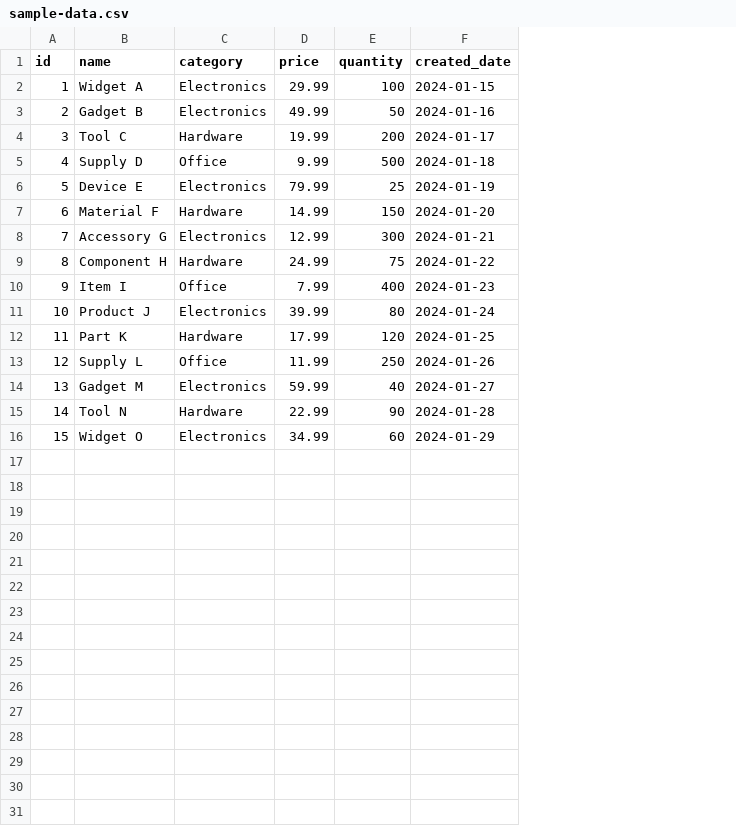
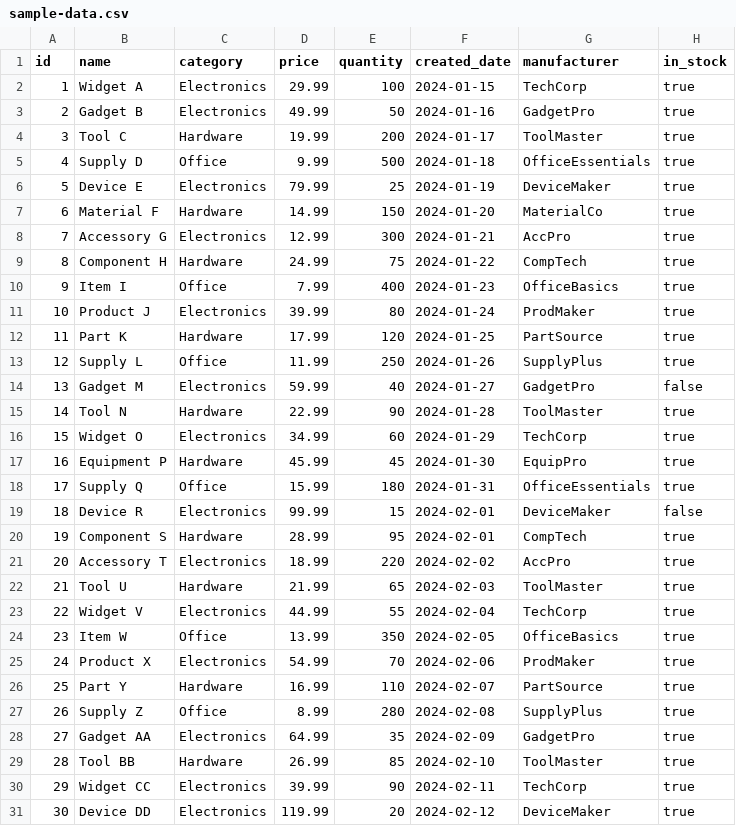
Before and after one commit to prateekpanjla-outlook/duckdb-wasm-ide, a CSV file: sample-data.csv, drawn as a sheet; the diff names each change by its address in the sheet, - before the commit and + after, or states it on an @@ line.

```diff
--- a/sample-data.csv
+++ b/sample-data.csv
+column G (manufacturer), rows 2-16: TechCorp | GadgetPro | ToolMaster | OfficeEssentials | DeviceMaker | MaterialCo | AccPro | CompTech | OfficeBasics | ProdMaker | PartSource | SupplyPlus | GadgetPro | ToolMaster | TechCorp
+column H (in_stock), rows 2-16: true | true | true | true | true | true | true | true | true | true | true | true | false | true | true
+row 17: 16 | Equipment P | Hardware | 45.99 | 45 | 2024-01-30 | EquipPro | true
+row 18: 17 | Supply Q | Office | 15.99 | 180 | 2024-01-31 | OfficeEssentials | true
+row 19: 18 | Device R | Electronics | 99.99 | 15 | 2024-02-01 | DeviceMaker | false
+row 20: 19 | Component S | Hardware | 28.99 | 95 | 2024-02-01 | CompTech | true
+row 21: 20 | Accessory T | Electronics | 18.99 | 220 | 2024-02-02 | AccPro | true
+row 22: 21 | Tool U | Hardware | 21.99 | 65 | 2024-02-03 | ToolMaster | true
+row 23: 22 | Widget V | Electronics | 44.99 | 55 | 2024-02-04 | TechCorp | true
+row 24: 23 | Item W | Office | 13.99 | 350 | 2024-02-05 | OfficeBasics | true
+row 25: 24 | Product X | Electronics | 54.99 | 70 | 2024-02-06 | ProdMaker | true
+row 26: 25 | Part Y | Hardware | 16.99 | 110 | 2024-02-07 | PartSource | true
+row 27: 26 | Supply Z | Office | 8.99 | 280 | 2024-02-08 | SupplyPlus | true
+row 28: 27 | Gadget AA | Electronics | 64.99 | 35 | 2024-02-09 | GadgetPro | true
+row 29: 28 | Tool BB | Hardware | 26.99 | 85 | 2024-02-10 | ToolMaster | true
+row 30: 29 | Widget CC | Electronics | 39.99 | 90 | 2024-02-11 | TechCorp | true
+row 31: 30 | Device DD | Electronics | 119.99 | 20 | 2024-02-12 | DeviceMaker | true
```
Also changed, not shown: 15 other files.
